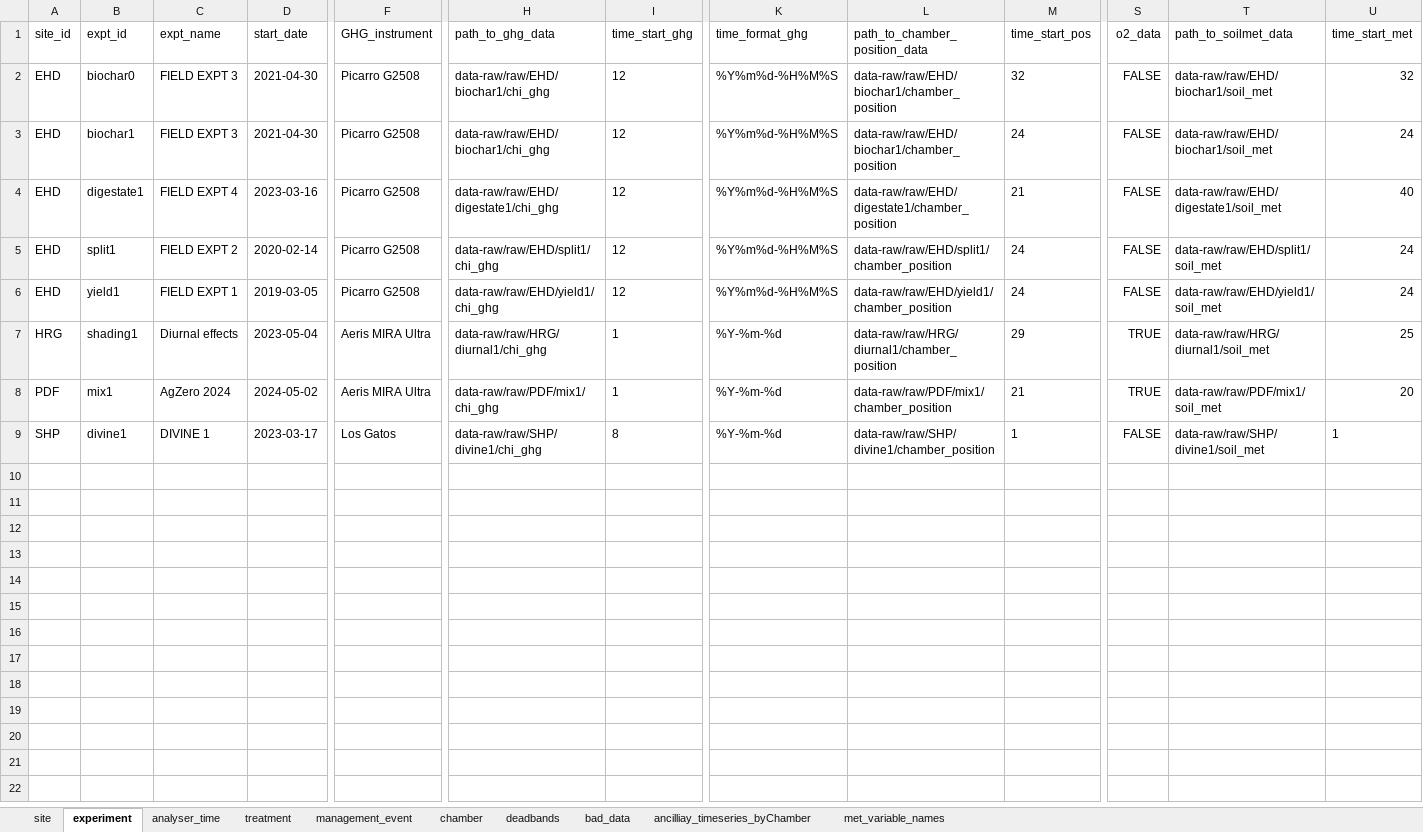
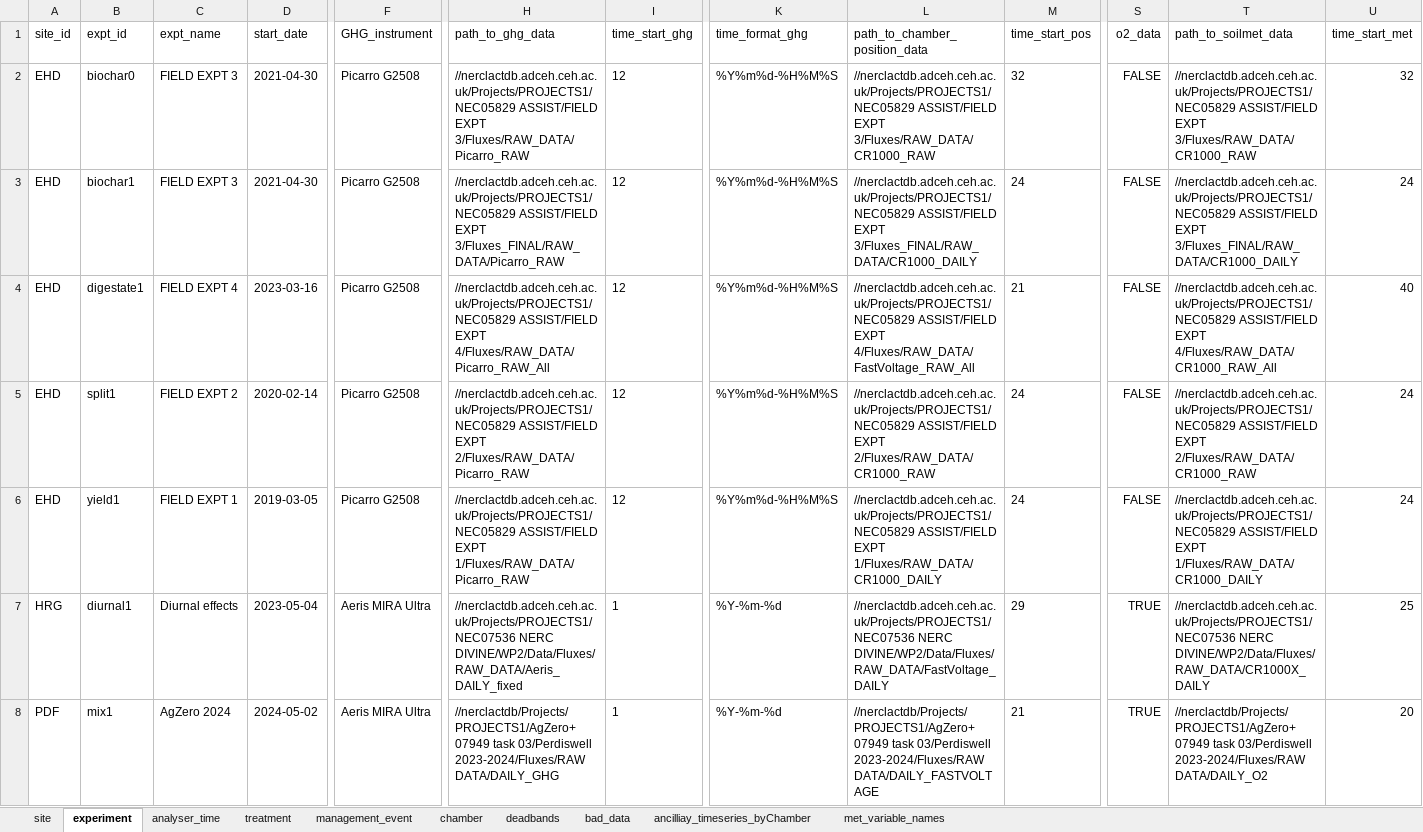
Before and after one commit to NERC-CEH/skyline, an Excel workbook: data-raw/skyline_meta-data.xlsx, sheet experiment, drawn as a sheet; only a part is shown, gaps mark what is left out; values as stored, in another font and other column widths than the file's, no borders; rows hold the shown columns only; the diff names each change by its address in the sheet, - before the commit and + after, or states it on an @@ line.

```diff
--- a/data-raw/skyline_meta-data.xlsx (sheet experiment)
+++ b/data-raw/skyline_meta-data.xlsx (sheet experiment)
-H2 (path_to_ghg_data): data-raw/raw/EHD/biochar1/chi_ghg
+H2 (path_to_ghg_data): //nerclactdb.adceh.ceh.ac.uk/Projects/PROJECTS1/NEC05829 ASSIST/FIELD EXPT 3/Fluxes/RAW_DATA/Picarro_RAW
-L2 (path_to_chamber_position_data): data-raw/raw/EHD/biochar1/chamber_position
+L2 (path_to_chamber_position_data): //nerclactdb.adceh.ceh.ac.uk/Projects/PROJECTS1/NEC05829 ASSIST/FIELD EXPT 3/Fluxes/RAW_DATA/CR1000_RAW
-T2 (path_to_soilmet_data): data-raw/raw/EHD/biochar1/soil_met
+T2 (path_to_soilmet_data): //nerclactdb.adceh.ceh.ac.uk/Projects/PROJECTS1/NEC05829 ASSIST/FIELD EXPT 3/Fluxes/RAW_DATA/CR1000_RAW
-H3 (path_to_ghg_data): data-raw/raw/EHD/biochar1/chi_ghg
+H3 (path_to_ghg_data): //nerclactdb.adceh.ceh.ac.uk/Projects/PROJECTS1/NEC05829 ASSIST/FIELD EXPT 3/Fluxes_FINAL/RAW_DATA/Picarro_RAW
-L3 (path_to_chamber_position_data): data-raw/raw/EHD/biochar1/chamber_position
+L3 (path_to_chamber_position_data): //nerclactdb.adceh.ceh.ac.uk/Projects/PROJECTS1/NEC05829 ASSIST/FIELD EXPT 3/Fluxes_FINAL/RAW_DATA/CR1000_DAILY
-T3 (path_to_soilmet_data): data-raw/raw/EHD/biochar1/soil_met
+T3 (path_to_soilmet_data): //nerclactdb.adceh.ceh.ac.uk/Projects/PROJECTS1/NEC05829 ASSIST/FIELD EXPT 3/Fluxes_FINAL/RAW_DATA/CR1000_DAILY
-H4 (path_to_ghg_data): data-raw/raw/EHD/digestate1/chi_ghg
+H4 (path_to_ghg_data): //nerclactdb.adceh.ceh.ac.uk/Projects/PROJECTS1/NEC05829 ASSIST/FIELD EXPT 4/Fluxes/RAW_DATA/Picarro_RAW_All
-L4 (path_to_chamber_position_data): data-raw/raw/EHD/digestate1/chamber_position
+L4 (path_to_chamber_position_data): //nerclactdb.adceh.ceh.ac.uk/Projects/PROJECTS1/NEC05829 ASSIST/FIELD EXPT 4/Fluxes/RAW_DATA/FastVoltage_RAW_All
-T4 (path_to_soilmet_data): data-raw/raw/EHD/digestate1/soil_met
+T4 (path_to_soilmet_data): //nerclactdb.adceh.ceh.ac.uk/Projects/PROJECTS1/NEC05829 ASSIST/FIELD EXPT 4/Fluxes/RAW_DATA/CR1000_RAW_All
-H5 (path_to_ghg_data): data-raw/raw/EHD/split1/chi_ghg
+H5 (path_to_ghg_data): //nerclactdb.adceh.ceh.ac.uk/Projects/PROJECTS1/NEC05829 ASSIST/FIELD EXPT 2/Fluxes/RAW_DATA/Picarro_RAW
-L5 (path_to_chamber_position_data): data-raw/raw/EHD/split1/chamber_position
+L5 (path_to_chamber_position_data): //nerclactdb.adceh.ceh.ac.uk/Projects/PROJECTS1/NEC05829 ASSIST/FIELD EXPT 2/Fluxes/RAW_DATA/CR1000_RAW
-T5 (path_to_soilmet_data): data-raw/raw/EHD/split1/soil_met
+T5 (path_to_soilmet_data): //nerclactdb.adceh.ceh.ac.uk/Projects/PROJECTS1/NEC05829 ASSIST/FIELD EXPT 2/Fluxes/RAW_DATA/CR1000_RAW
-H6 (path_to_ghg_data): data-raw/raw/EHD/yield1/chi_ghg
+H6 (path_to_ghg_data): //nerclactdb.adceh.ceh.ac.uk/Projects/PROJECTS1/NEC05829 ASSIST/FIELD EXPT 1/Fluxes/RAW_DATA/Picarro_RAW
-L6 (path_to_chamber_position_data): data-raw/raw/EHD/yield1/chamber_position
+L6 (path_to_chamber_position_data): //nerclactdb.adceh.ceh.ac.uk/Projects/PROJECTS1/NEC05829 ASSIST/FIELD EXPT 1/Fluxes/RAW_DATA/CR1000_DAILY
-T6 (path_to_soilmet_data): data-raw/raw/EHD/yield1/soil_met
+T6 (path_to_soilmet_data): //nerclactdb.adceh.ceh.ac.uk/Projects/PROJECTS1/NEC05829 ASSIST/FIELD EXPT 1/Fluxes/RAW_DATA/CR1000_DAILY
-B7 (expt_id): shading1
+B7 (expt_id): diurnal1
-H7 (path_to_ghg_data): data-raw/raw/HRG/diurnal1/chi_ghg
+H7 (path_to_ghg_data): //nerclactdb.adceh.ceh.ac.uk/Projects/PROJECTS1/NEC07536 NERC DIVINE/WP2/Data/Fluxes/RAW_DATA/Aeris_DAILY_fixed
-L7 (path_to_chamber_position_data): data-raw/raw/HRG/diurnal1/chamber_position
+L7 (path_to_chamber_position_data): //nerclactdb.adceh.ceh.ac.uk/Projects/PROJECTS1/NEC07536 NERC DIVINE/WP2/Data/Fluxes/RAW_DATA/FastVoltage_DAILY
-T7 (path_to_soilmet_data): data-raw/raw/HRG/diurnal1/soil_met
+T7 (path_to_soilmet_data): //nerclactdb.adceh.ceh.ac.uk/Projects/PROJECTS1/NEC07536 NERC DIVINE/WP2/Data/Fluxes/RAW_DATA/CR1000X_DAILY
-H8 (path_to_ghg_data): data-raw/raw/PDF/mix1/chi_ghg
+H8 (path_to_ghg_data): //nerclactdb/Projects/PROJECTS1/AgZero+ 07949 task 03/Perdiswell 2023-2024/Fluxes/RAW DATA/DAILY_GHG
-L8 (path_to_chamber_position_data): data-raw/raw/PDF/mix1/chamber_position
+L8 (path_to_chamber_position_data): //nerclactdb/Projects/PROJECTS1/AgZero+ 07949 task 03/Perdiswell 2023-2024/Fluxes/RAW DATA/DAILY_FASTVOLTAGE
-T8 (path_to_soilmet_data): data-raw/raw/PDF/mix1/soil_met
+T8 (path_to_soilmet_data): //nerclactdb/Projects/PROJECTS1/AgZero+ 07949 task 03/Perdiswell 2023-2024/Fluxes/RAW DATA/DAILY_O2
-row 9: SHP | divine1 | DIVINE 1 | 2023-03-17 | Los Gatos | data-raw/raw/SHP/divine1/chi_ghg | 8 | %Y-%m-%d | data-raw/raw/SHP/divine1/chamber_position | 1 | FALSE | data-raw/raw/SHP/divine1/soil_met | 1
```
Also changed, not shown: sheet management_event, sheet chamber, sheet bad_data, sheet deadbands, sheet treatment, sheet analyser_time, 1 more sheet, 3 other files.
